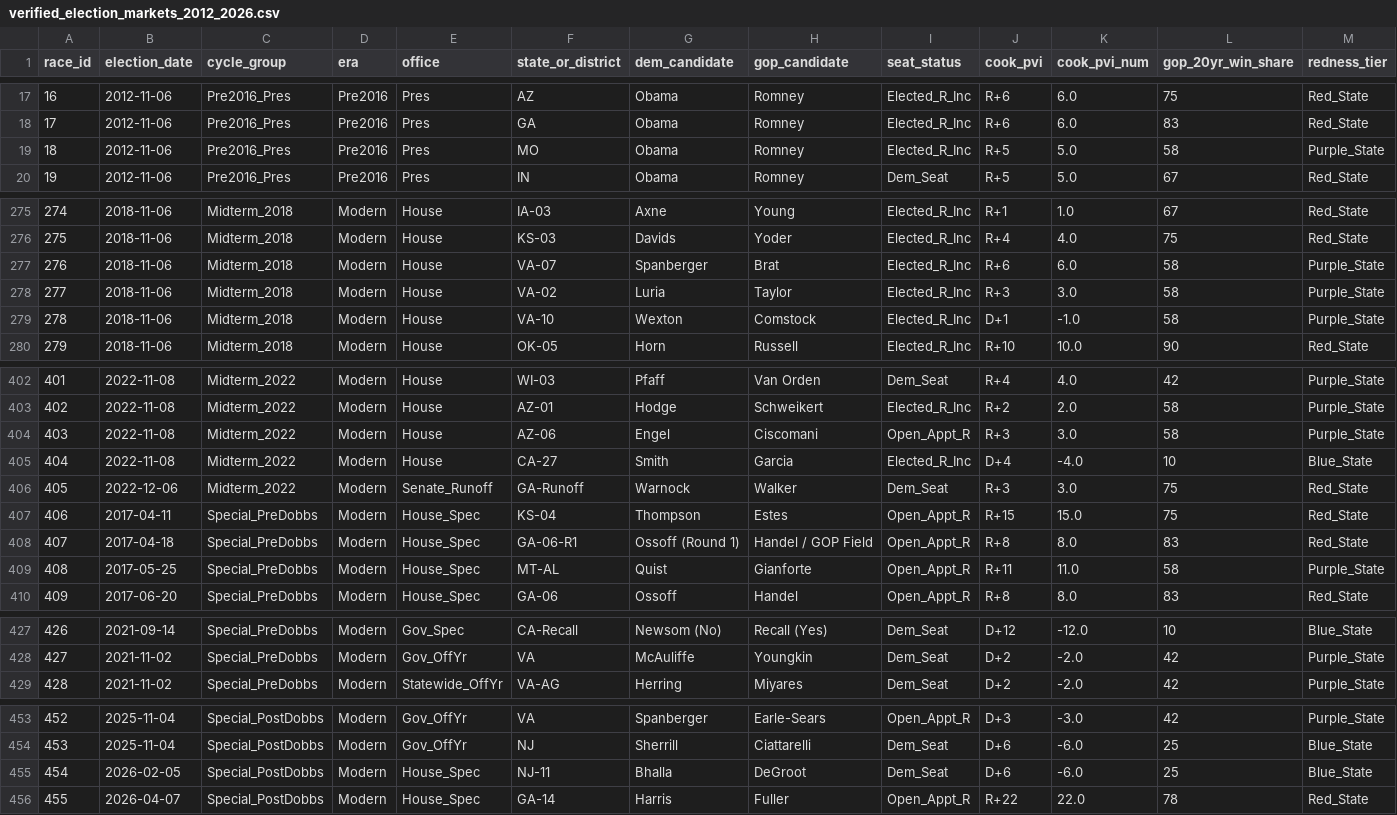
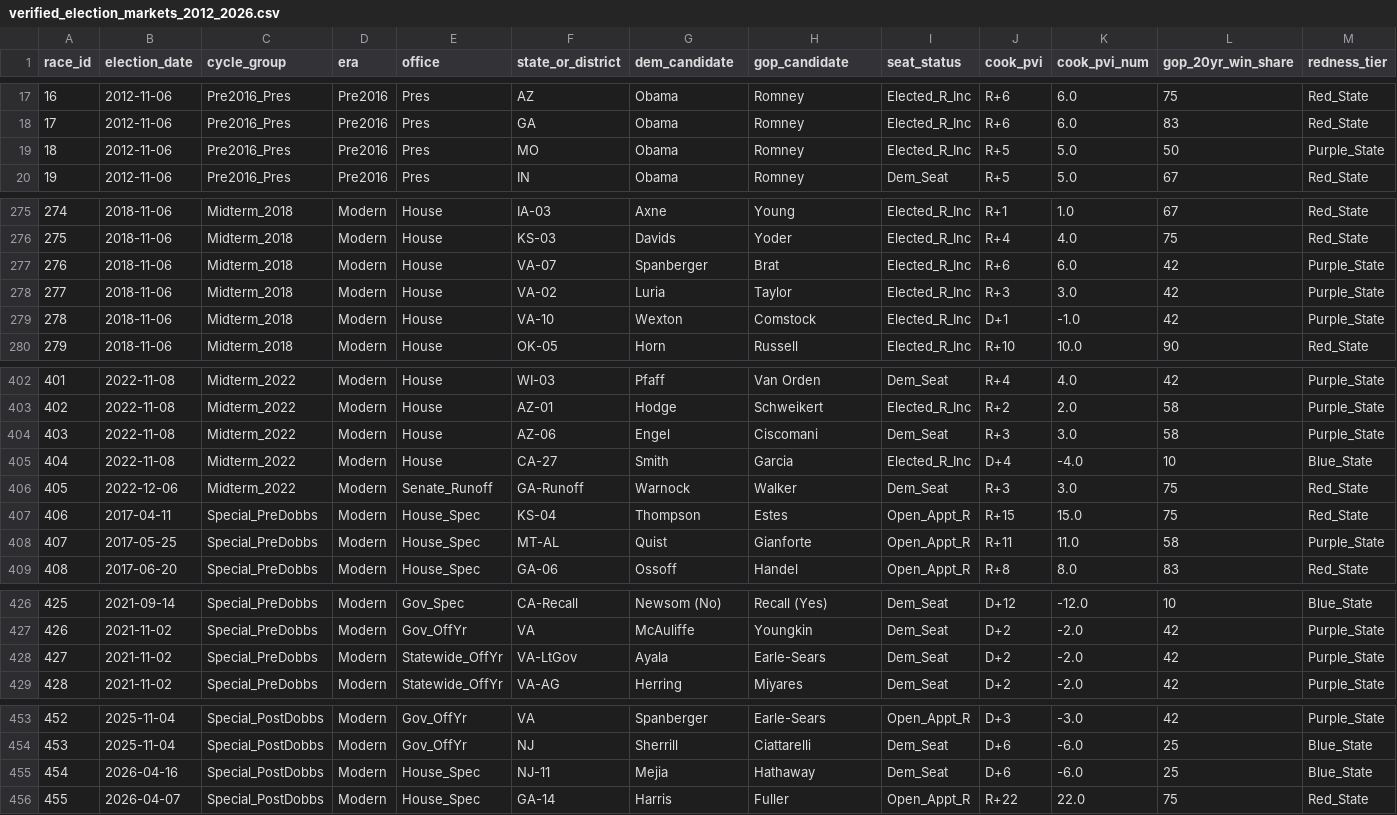
Before and after one commit to Aollarve/prediction-market-partisan-bias, a CSV file: verified_election_markets_2012_2026.csv, drawn as a sheet; only a part is shown, gaps mark what is left out; removed rows and columns are numbered as before the commit, all else as after; rows hold the shown columns only; the diff covers the shown part only; the diff names each change by its address in the sheet, - before the commit and + after, or states it on an @@ line.

```diff
--- a/verified_election_markets_2012_2026.csv
+++ b/verified_election_markets_2012_2026.csv
-L19 (gop_20yr_win_share): 58
+L19 (gop_20yr_win_share): 50
-L277:L279 (gop_20yr_win_share): 58
+L277:L279 (gop_20yr_win_share): 42
-I404 (seat_status): Open_Appt_R
+I404 (seat_status): Dem_Seat
-row 408: 407 | 2017-04-18 | Special_PreDobbs | Modern | House_Spec | GA-06-R1 | Ossoff (Round 1) | Handel / GOP Field | Open_Appt_R | R+8 | 8.0 | 83 | Red_State
@@ column A (race_id) renumbered between rows 408 and 427 @@
+row 428: 427 | 2021-11-02 | Special_PreDobbs | Modern | Statewide_OffYr | VA-LtGov | Ayala | Earle-Sears | Dem_Seat | D+2 | -2.0 | 42 | Purple_State
-B455 (election_date): 2026-02-05
+B455 (election_date): 2026-04-16
-G455 (dem_candidate): Bhalla
+G455 (dem_candidate): Mejia
-H455 (gop_candidate): DeGroot
+H455 (gop_candidate): Hathaway
-L456 (gop_20yr_win_share): 78
+L456 (gop_20yr_win_share): 75
```
Also changed, not shown: 4 edited cells elsewhere in this file, midterm_2026_battlegrounds.csv, 6 other files.
